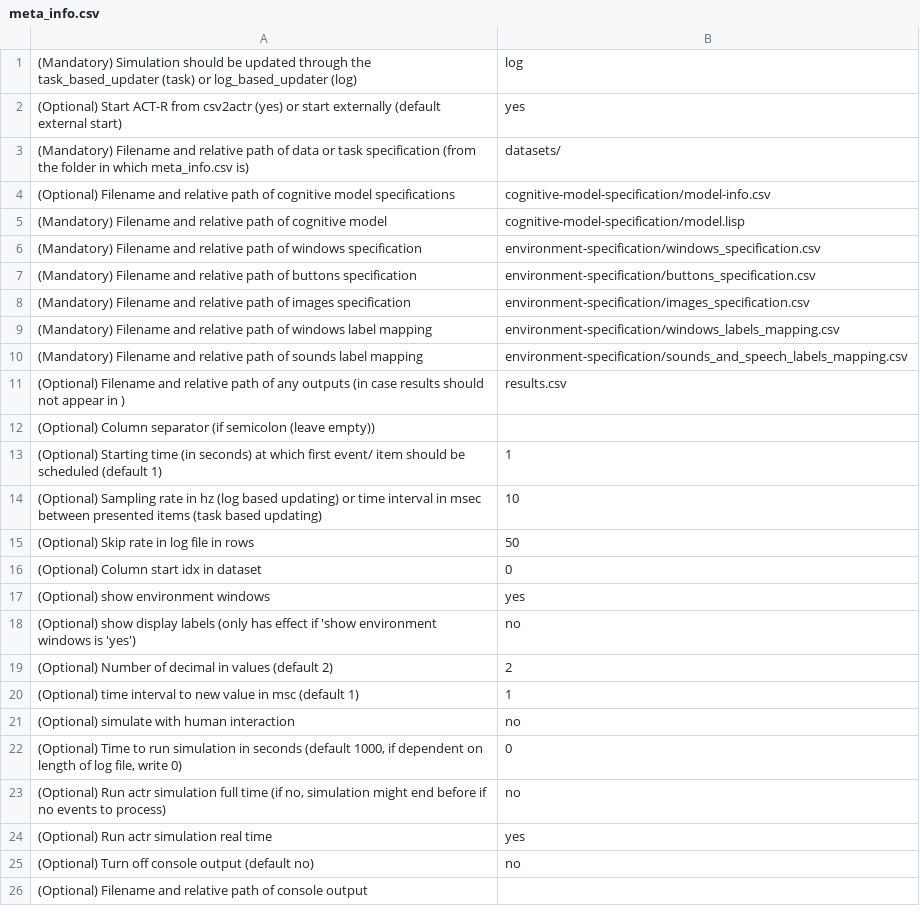
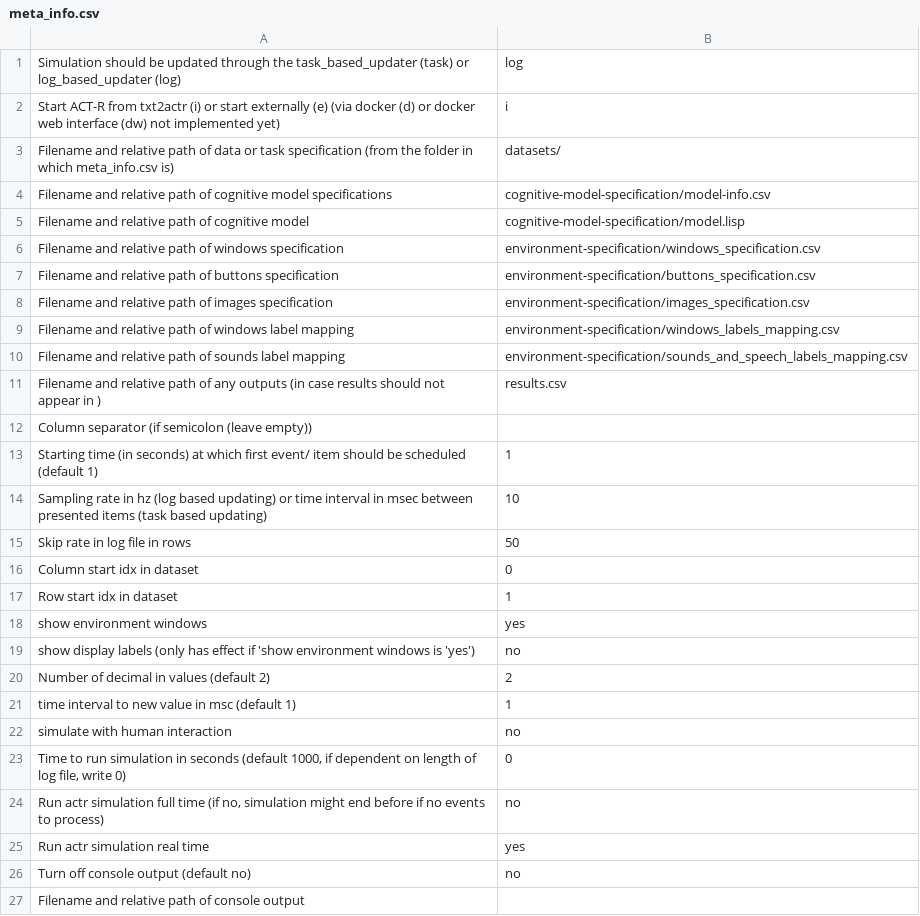
Before and after one commit to eadietz/txt2actr, a CSV file: benchmarks/use-cases/driving-task/meta_info.csv, drawn as a sheet.

```diff
--- a/benchmarks/use-cases/driving-task/meta_info.csv
+++ b/benchmarks/use-cases/driving-task/meta_info.csv
@@ -1,26 +1,27 @@
-(Mandatory) Simulation should be updated through the task_based_updater (task) or log_based_updater (log);log;
-(Optional) Start ACT-R from csv2actr (yes) or start externally (default external start);yes;
-(Mandatory) Filename and relative path of data or task specification (from the folder in which meta_info.csv is);datasets/;;;;;;;
-(Optional) Filename and relative path of cognitive model specifications;cognitive-model-specification/model-info.csv;;;;;;
-(Mandatory) Filename and relative path of cognitive model;cognitive-model-specification/model.lisp;;;;;
-(Mandatory) Filename and relative path of windows specification;environment-specification/windows_specification.csv;;;;;;;
-(Mandatory) Filename and relative path of buttons specification;environment-specification/buttons_specification.csv;;;;;;;
-(Mandatory) Filename and relative path of images specification;environment-specification/images_specification.csv;;;;;;;
-(Mandatory) Filename and relative path of windows label mapping;environment-specification/windows_labels_mapping.csv;;;;;;;
-(Mandatory) Filename and relative path of sounds label mapping;environment-specification/sounds_and_speech_labels_mapping.csv;;;;;;;
-(Optional) Filename and relative path of any outputs (in case results should not appear in );results.csv;;;;;;;
-(Optional) Column separator (if semicolon (leave empty));;
-(Optional) Starting time (in seconds) at which first event/ item should be scheduled (default 1);1;
-(Optional) Sampling rate in hz (log based updating) or time interval in msec between presented items (task based updating);10;
-(Optional) Skip rate in log file in rows;50;
-(Optional) Column start idx in dataset;0;
-(Optional) show environment windows;yes;
-(Optional) show display labels (only has effect if 'show environment windows is 'yes');no;
-(Optional) Number of decimal in values (default 2);2;
-(Optional) time interval to new value in msc (default 1);1;
-(Optional) simulate with human interaction;no;
-(Optional) Time to run simulation in seconds (default 1000, if dependent on length of log file, write 0);0;
-(Optional) Run actr simulation full time (if no, simulation might end before if no events to process);no;
-(Optional) Run actr simulation real time;yes;
-(Optional) Turn off console output (default no);no;
-(Optional) Filename and relative path of console output;;
+Simulation should be updated through the task_based_updater (task) or log_based_updater (log);log;
+Start ACT-R from txt2actr (i) or start externally (e) (via docker (d) or docker web interface (dw) not implemented yet);i;
+Filename and relative path of data or task specification (from the folder in which meta_info.csv is);datasets/;;;;;;;
+Filename and relative path of cognitive model specifications;cognitive-model-specification/model-info.csv;;;;;;
+Filename and relative path of cognitive model;cognitive-model-specification/model.lisp;;;;;
+Filename and relative path of windows specification;environment-specification/windows_specification.csv;;;;;;;
+Filename and relative path of buttons specification;environment-specification/buttons_specification.csv;;;;;;;
+Filename and relative path of images specification;environment-specification/images_specification.csv;;;;;;;
+Filename and relative path of windows label mapping;environment-specification/windows_labels_mapping.csv;;;;;;;
+Filename and relative path of sounds label mapping;environment-specification/sounds_and_speech_labels_mapping.csv;;;;;;;
+Filename and relative path of any outputs (in case results should not appear in );results.csv;;;;;;;
+Column separator (if semicolon (leave empty));;
+Starting time (in seconds) at which first event/ item should be scheduled (default 1);1;
+Sampling rate in hz (log based updating) or time interval in msec between presented items (task based updating);10;
+Skip rate in log file in rows;50;
+Column start idx in dataset;0;
+Row start idx in dataset;1;
+show environment windows;yes;
+show display labels (only has effect if 'show environment windows is 'yes');no;
+Number of decimal in values (default 2);2;
+time interval to new value in msc (default 1);1;
+simulate with human interaction;no;
+Time to run simulation in seconds (default 1000, if dependent on length of log file, write 0);0;
+Run actr simulation full time (if no, simulation might end before if no events to process);no;
+Run actr simulation real time;yes;
+Turn off console output (default no);no;
+Filename and relative path of console output;;
```
Also changed, not shown: benchmarks/use-cases/driving-task/cognitive-model-specification/model-info.csv, benchmarks/use-cases/flight-task/meta_info.csv, 24 other files.
